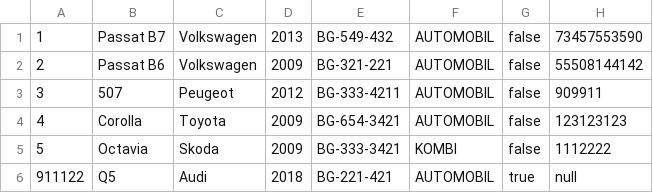
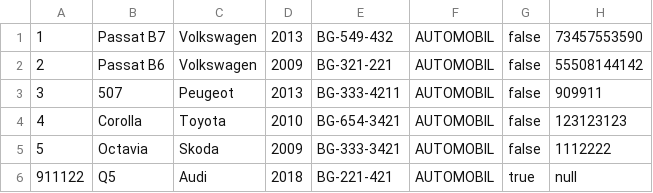
Before and after one commit to MurgaNS/Taksi-Sluzba, a CSV file: out/production/TaksiSluzba/Data/vozila.csv, drawn as a sheet.

```diff
--- a/out/production/TaksiSluzba/Data/vozila.csv
+++ b/out/production/TaksiSluzba/Data/vozila.csv
@@ -2,5 +2,5 @@
 2,Passat B6,Volkswagen,2009,BG-321-221,AUTOMOBIL,false,55508144142
-3,507,Peugeot,2012,BG-333-4211,AUTOMOBIL,false,909911
-4,Corolla,Toyota,2009,BG-654-3421,AUTOMOBIL,false,123123123
-5,Octavia,Skoda,2009,BG-333-3421,KOMBI,false,1112222
+3,507,Peugeot,2013,BG-333-4211,AUTOMOBIL,false,909911
+4,Corolla,Toyota,2010,BG-654-3421,AUTOMOBIL,false,123123123
+5,Octavia,Skoda,2009,BG-333-3421,AUTOMOBIL,false,1112222
 911122,Q5,Audi,2018,BG-221-421,AUTOMOBIL,true,null
```
Also changed, not shown: src/Data/korisnici.csv, src/Data/vozila.csv, 13 other files.
